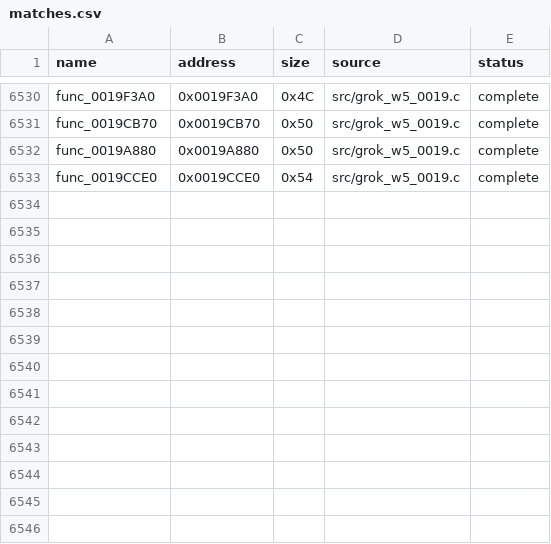
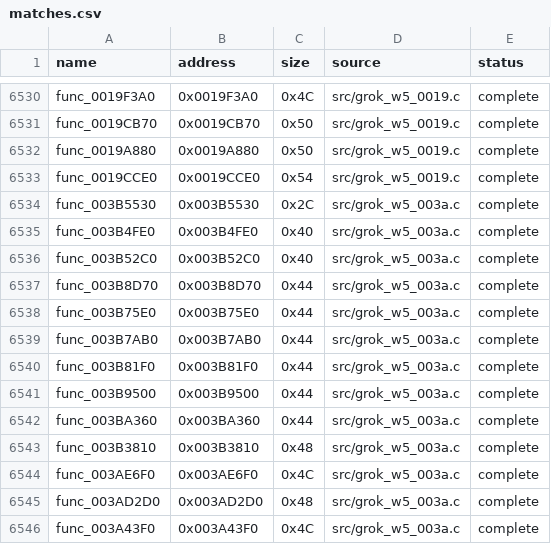
Before and after one commit to g-guthrie/mvc2-ps2-decomp, a CSV file: config/matches.csv, drawn as a sheet; only a part is shown, gaps mark what is left out.

Commit message:
Match 13 functions in 0x003A0000-0x003BFFFF as grok_w5_003a.c.

```diff
--- a/config/matches.csv
+++ b/config/matches.csv
@@ -6533 +6533,14 @@ func_0019A880,0x0019A880,0x50,src/grok_w5_0019.c,complete
 func_0019CCE0,0x0019CCE0,0x54,src/grok_w5_0019.c,complete
+func_003B5530,0x003B5530,0x2C,src/grok_w5_003a.c,complete
+func_003B4FE0,0x003B4FE0,0x40,src/grok_w5_003a.c,complete
+func_003B52C0,0x003B52C0,0x40,src/grok_w5_003a.c,complete
+func_003B8D70,0x003B8D70,0x44,src/grok_w5_003a.c,complete
+func_003B75E0,0x003B75E0,0x44,src/grok_w5_003a.c,complete
+func_003B7AB0,0x003B7AB0,0x44,src/grok_w5_003a.c,complete
+func_003B81F0,0x003B81F0,0x44,src/grok_w5_003a.c,complete
+func_003B9500,0x003B9500,0x44,src/grok_w5_003a.c,complete
+func_003BA360,0x003BA360,0x44,src/grok_w5_003a.c,complete
+func_003B3810,0x003B3810,0x48,src/grok_w5_003a.c,complete
+func_003AE6F0,0x003AE6F0,0x4C,src/grok_w5_003a.c,complete
+func_003AD2D0,0x003AD2D0,0x48,src/grok_w5_003a.c,complete
+func_003A43F0,0x003A43F0,0x4C,src/grok_w5_003a.c,complete
```
Also changed, not shown: 3 other files.
